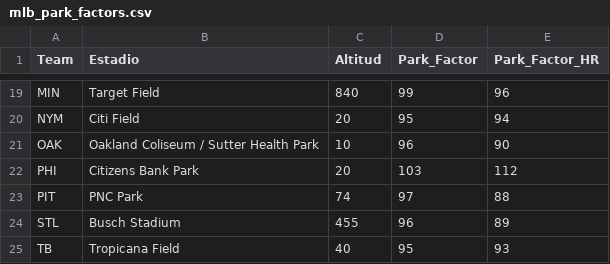
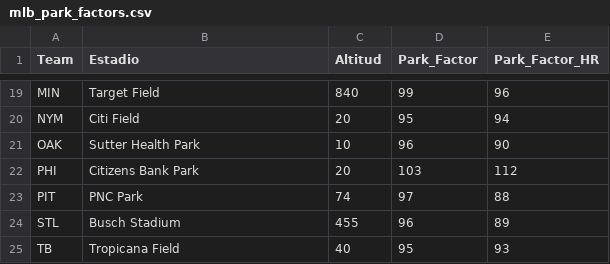
Before and after one commit to ricardodanmaravilla-coder/MLB-Pred, a CSV file: data/mlb_park_factors.csv, drawn as a sheet; only a part is shown, gaps mark what is left out.

Commit message:
Rename Oakland Coliseum to Sutter Health Park

```diff
--- a/data/mlb_park_factors.csv
+++ b/data/mlb_park_factors.csv
@@ -20,3 +20,3 @@ MIN,Target Field,840,99,96
 NYM,Citi Field,20,95,94
-OAK,Oakland Coliseum / Sutter Health Park,10,96,90
+OAK,Sutter Health Park,10,96,90
 PHI,Citizens Bank Park,20,103,112
```
